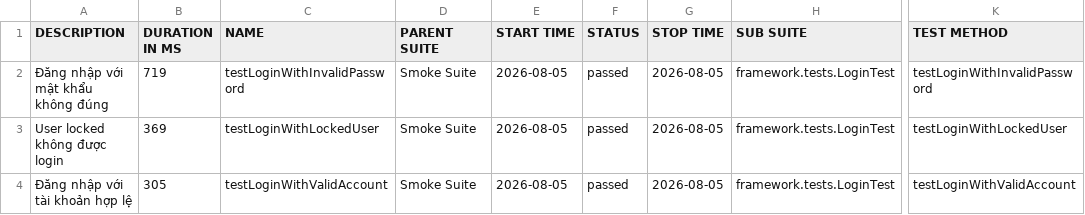
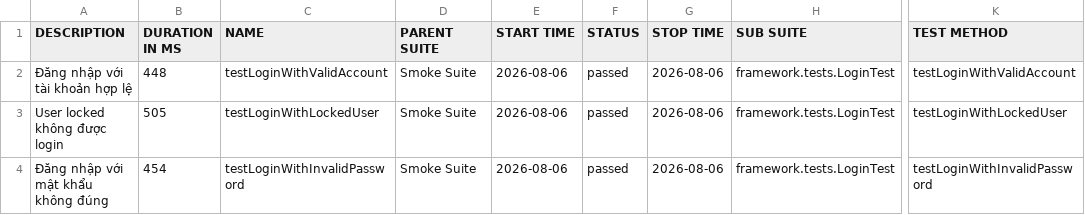
Before and after one commit to maiphun1412/selenium-framework, a CSV file: data/suites.csv, drawn as a sheet; only a part is shown, gaps mark what is left out; the diff names each change by its address in the sheet, - before the commit and + after, or states it on an @@ line.

```diff
--- a/data/suites.csv
+++ b/data/suites.csv
-A2 (DESCRIPTION): Đăng nhập với mật khẩu không đúng
+A2 (DESCRIPTION): Đăng nhập với tài khoản hợp lệ
-B2 (DURATION IN MS): 719
+B2 (DURATION IN MS): 448
-C2 (NAME): testLoginWithInvalidPassword
+C2 (NAME): testLoginWithValidAccount
-E2:E4 (START TIME): 2026-08-05
+E2:E4 (START TIME): 2026-08-06
-G2:G4 (STOP TIME): 2026-08-05
+G2:G4 (STOP TIME): 2026-08-06
-K2 (TEST METHOD): testLoginWithInvalidPassword
+K2 (TEST METHOD): testLoginWithValidAccount
-B3 (DURATION IN MS): 369
+B3 (DURATION IN MS): 505
-A4 (DESCRIPTION): Đăng nhập với tài khoản hợp lệ
+A4 (DESCRIPTION): Đăng nhập với mật khẩu không đúng
-B4 (DURATION IN MS): 305
+B4 (DURATION IN MS): 454
-C4 (NAME): testLoginWithValidAccount
+C4 (NAME): testLoginWithInvalidPassword
-K4 (TEST METHOD): testLoginWithValidAccount
+K4 (TEST METHOD): testLoginWithInvalidPassword
```
Also changed, not shown: 35 other files.
